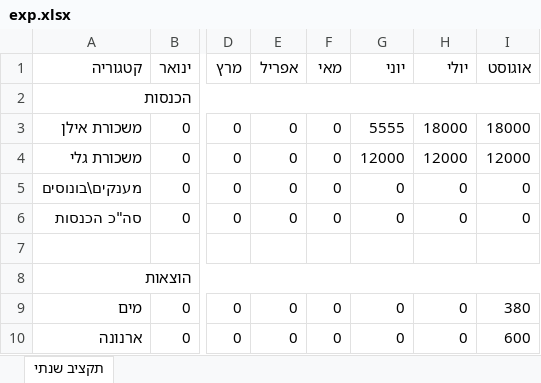
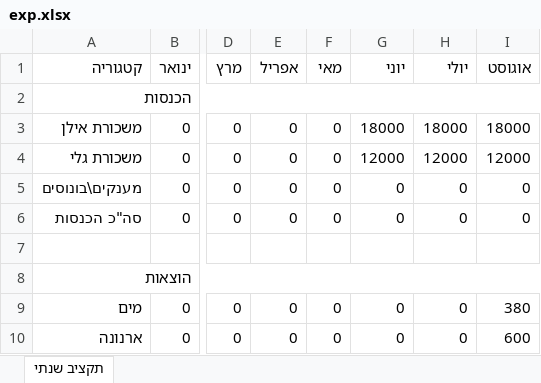
Before and after one commit to ilanafri/budget-dashboard, an Excel workbook: exp.xlsx, sheet תקציב שנתי, drawn as a sheet; only a part is shown, gaps mark what is left out; values as stored, in another font and other column widths than the file's, no borders; the diff names each change by its address in the sheet, - before the commit and + after, or states it on an @@ line.

Commit message:
עדכון exp.xlsx מהאפליקציה

```diff
--- a/exp.xlsx (sheet תקציב שנתי)
+++ b/exp.xlsx (sheet תקציב שנתי)
-G3 (יוני): 5555
+G3 (יוני): 18000
```
